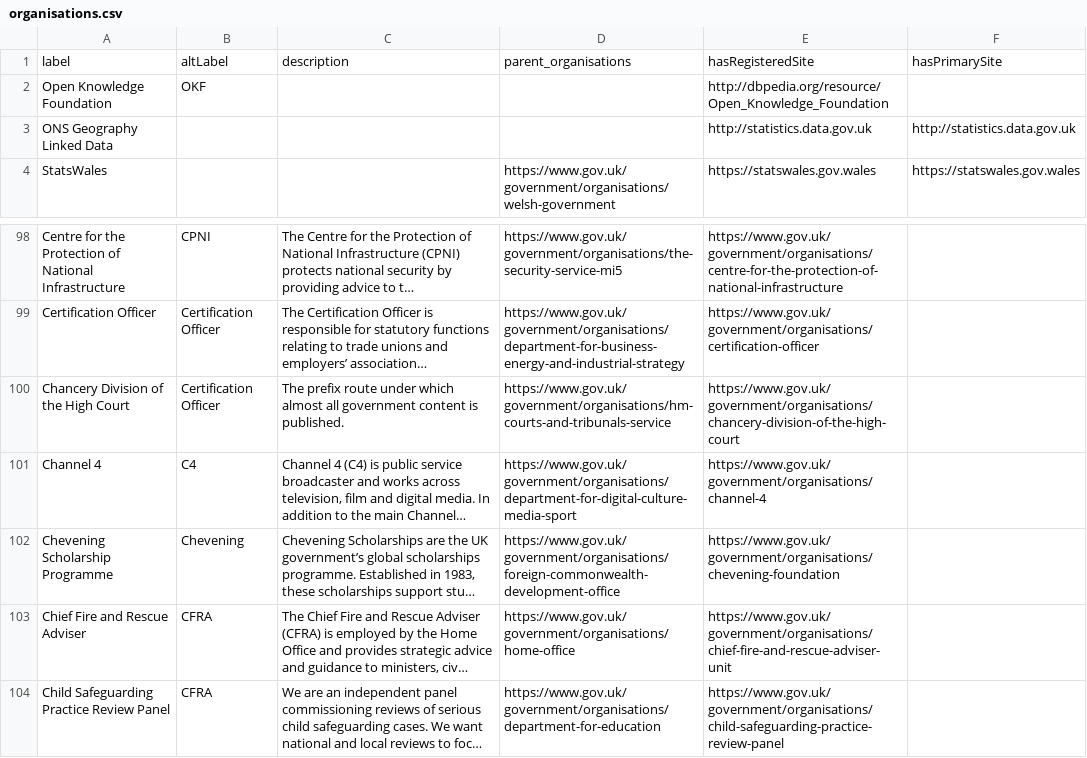
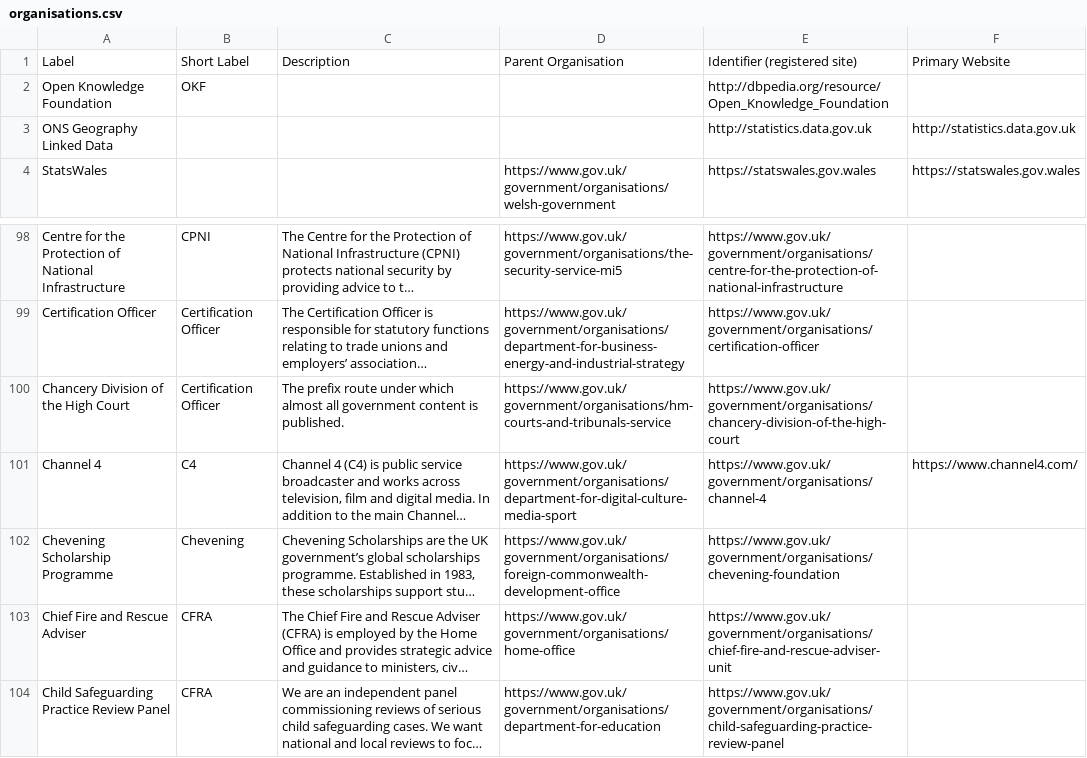
Before and after one commit to ONSdigital/reusable-rdf-resources, a CSV file: rdf-definitions/organisations/organisations.csv (was pipelines/organisations/organisations.csv), drawn as a sheet; only a part is shown, gaps mark what is left out; long unchanged cells end in …; removed rows and columns are numbered as before the commit, all else as after; the diff names each change by its address in the sheet, - before the commit and + after, or states it on an @@ line.

```diff
--- a/pipelines/organisations/organisations.csv
+++ b/rdf-definitions/organisations/organisations.csv
-row 1: label | altLabel | description | parent_organisations | hasRegisteredSite | hasPrimarySite
+row 1: Label | Short Label | Description | Parent Organisation | Identifier (registered site) | Primary Website
-F101: (empty)
+F101: https://www.channel4.com/
```
Also changed, not shown: 8 other files.
